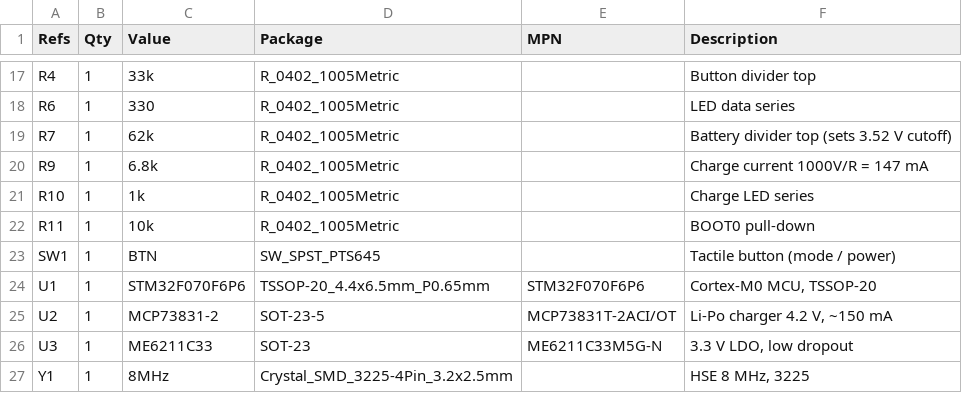
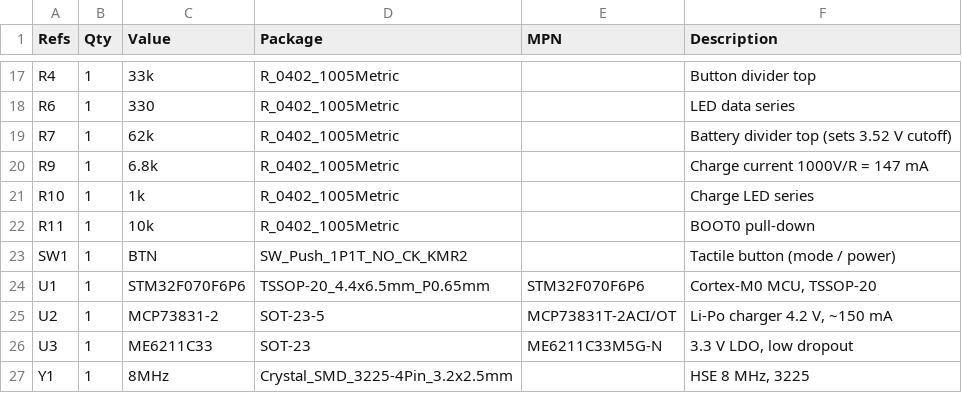
Before and after one commit to hutoroff/TetrisEarrings, a CSV file: hardware/BOM.csv, drawn as a sheet; only a part is shown, gaps mark what is left out.

Commit message:
fixup! Hardware spec

```diff
--- a/hardware/BOM.csv
+++ b/hardware/BOM.csv
@@ -22,3 +22,3 @@ R10,1,1k,R_0402_1005Metric,,Charge LED series
 R11,1,10k,R_0402_1005Metric,,BOOT0 pull-down
-SW1,1,BTN,SW_SPST_PTS645,,Tactile button (mode / power)
+SW1,1,BTN,SW_Push_1P1T_NO_CK_KMR2,,Tactile button (mode / power)
 U1,1,STM32F070F6P6,TSSOP-20_4.4x6.5mm_P0.65mm,STM32F070F6P6,"Cortex-M0 MCU, TSSOP-20"
```
Also changed, not shown: 4 other files.
